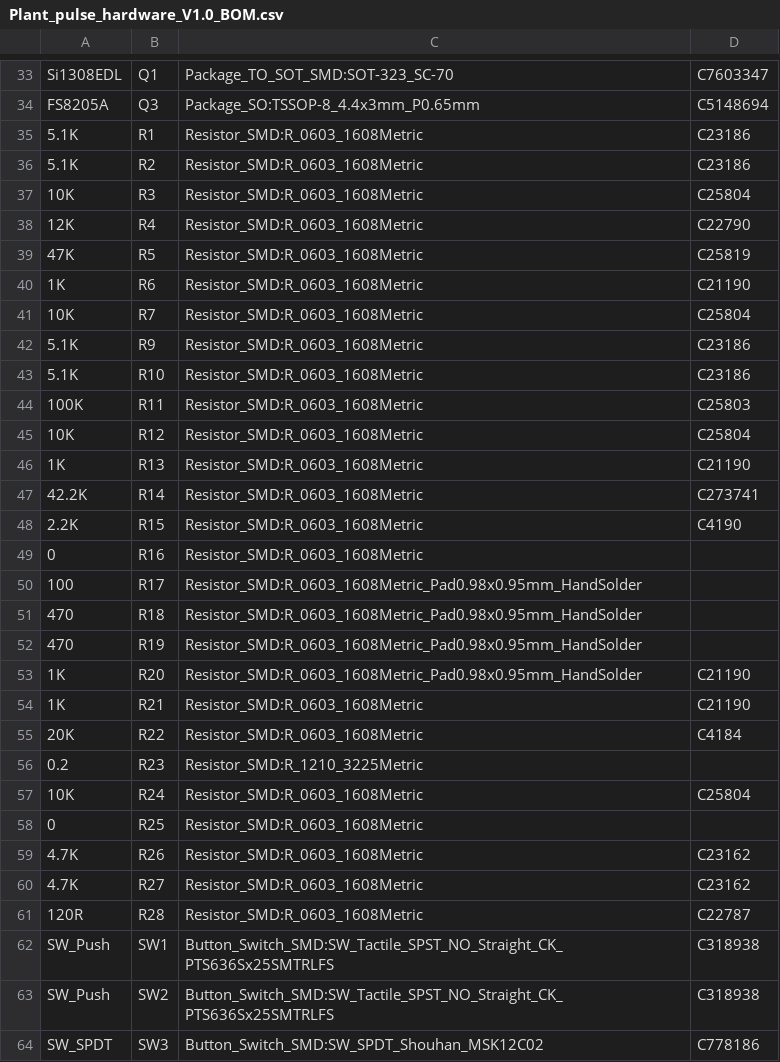
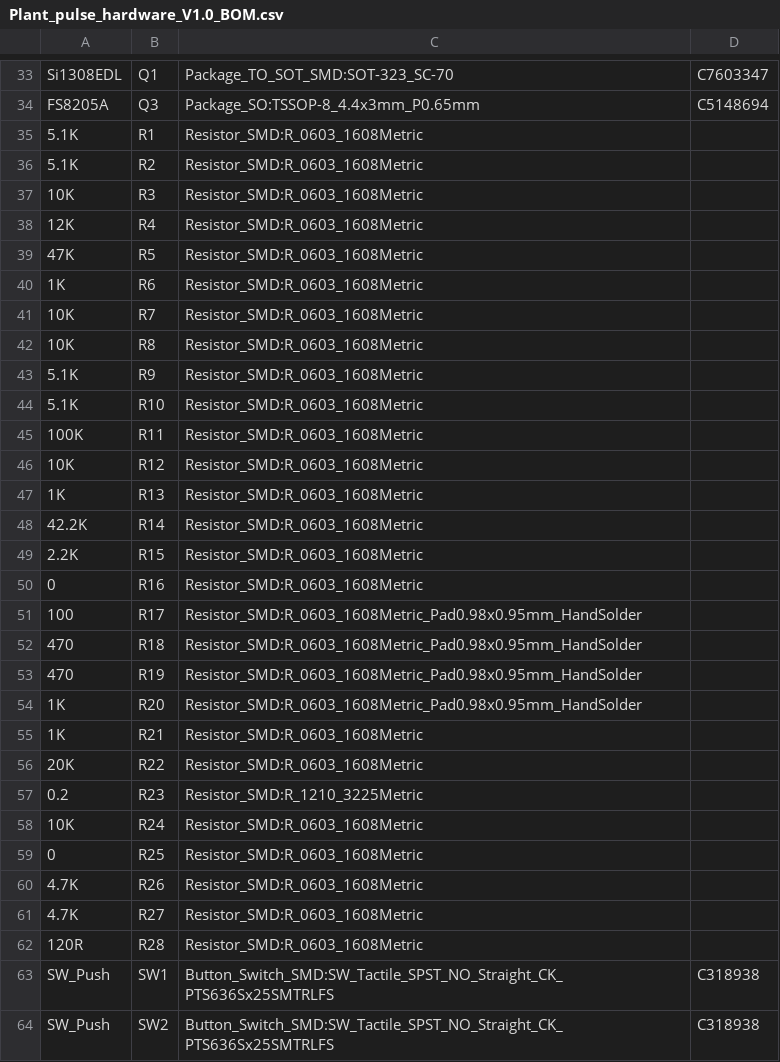
Before and after one commit to LankaSmartFarm/PlantPulse, a CSV file: Hardware/BOM_POS/Plant_pulse_hardware_V1.0_BOM.csv, drawn as a sheet; only a part is shown, gaps mark what is left out; the shorter side is filled out with more unchanged rows.

```diff
--- a/Hardware/BOM_POS/Plant_pulse_hardware_V1.0_BOM.csv
+++ b/Hardware/BOM_POS/Plant_pulse_hardware_V1.0_BOM.csv
@@ -34,16 +34,17 @@ Si1308EDL,Q1,Package_TO_SOT_SMD:SOT-323_SC-70,C7603347
 FS8205A,Q3,Package_SO:TSSOP-8_4.4x3mm_P0.65mm,C5148694
-5.1K,R1,Resistor_SMD:R_0603_1608Metric,C23186
-5.1K,R2,Resistor_SMD:R_0603_1608Metric,C23186
-10K,R3,Resistor_SMD:R_0603_1608Metric,C25804
-12K,R4,Resistor_SMD:R_0603_1608Metric,C22790
-47K,R5,Resistor_SMD:R_0603_1608Metric,C25819
-1K,R6,Resistor_SMD:R_0603_1608Metric,C21190
-10K,R7,Resistor_SMD:R_0603_1608Metric,C25804
-5.1K,R9,Resistor_SMD:R_0603_1608Metric,C23186
-5.1K,R10,Resistor_SMD:R_0603_1608Metric,C23186
-100K,R11,Resistor_SMD:R_0603_1608Metric,C25803
-10K,R12,Resistor_SMD:R_0603_1608Metric,C25804
-1K,R13,Resistor_SMD:R_0603_1608Metric,C21190
-42.2K,R14,Resistor_SMD:R_0603_1608Metric,C273741
-2.2K,R15,Resistor_SMD:R_0603_1608Metric,C4190
+5.1K,R1,Resistor_SMD:R_0603_1608Metric,
+5.1K,R2,Resistor_SMD:R_0603_1608Metric,
+10K,R3,Resistor_SMD:R_0603_1608Metric,
+12K,R4,Resistor_SMD:R_0603_1608Metric,
+47K,R5,Resistor_SMD:R_0603_1608Metric,
+1K,R6,Resistor_SMD:R_0603_1608Metric,
+10K,R7,Resistor_SMD:R_0603_1608Metric,
+10K,R8,Resistor_SMD:R_0603_1608Metric,
+5.1K,R9,Resistor_SMD:R_0603_1608Metric,
+5.1K,R10,Resistor_SMD:R_0603_1608Metric,
+100K,R11,Resistor_SMD:R_0603_1608Metric,
+10K,R12,Resistor_SMD:R_0603_1608Metric,
+1K,R13,Resistor_SMD:R_0603_1608Metric,
+42.2K,R14,Resistor_SMD:R_0603_1608Metric,
+2.2K,R15,Resistor_SMD:R_0603_1608Metric,
 0,R16,Resistor_SMD:R_0603_1608Metric,
@@ -52,11 +53,11 @@ FS8205A,Q3,Package_SO:TSSOP-8_4.4x3mm_P0.65mm,C5148694
 470,R19,Resistor_SMD:R_0603_1608Metric_Pad0.98x0.95mm_HandSolder,
-1K,R20,Resistor_SMD:R_0603_1608Metric_Pad0.98x0.95mm_HandSolder,C21190
-1K,R21,Resistor_SMD:R_0603_1608Metric,C21190
-20K,R22,Resistor_SMD:R_0603_1608Metric,C4184
+1K,R20,Resistor_SMD:R_0603_1608Metric_Pad0.98x0.95mm_HandSolder,
+1K,R21,Resistor_SMD:R_0603_1608Metric,
+20K,R22,Resistor_SMD:R_0603_1608Metric,
 0.2,R23,Resistor_SMD:R_1210_3225Metric,
-10K,R24,Resistor_SMD:R_0603_1608Metric,C25804
+10K,R24,Resistor_SMD:R_0603_1608Metric,
 0,R25,Resistor_SMD:R_0603_1608Metric,
-4.7K,R26,Resistor_SMD:R_0603_1608Metric,C23162
-4.7K,R27,Resistor_SMD:R_0603_1608Metric,C23162
-120R,R28,Resistor_SMD:R_0603_1608Metric,C22787
+4.7K,R26,Resistor_SMD:R_0603_1608Metric,
+4.7K,R27,Resistor_SMD:R_0603_1608Metric,
+120R,R28,Resistor_SMD:R_0603_1608Metric,
 SW_Push,SW1,Button_Switch_SMD:SW_Tactile_SPST_NO_Straight_CK_PTS636Sx25SMTRLFS,C318938
```
Also changed, not shown: Hardware/BOM_POS/Plant_pulse_hardware_V1.0-all-pos.csv, 1 other file.
